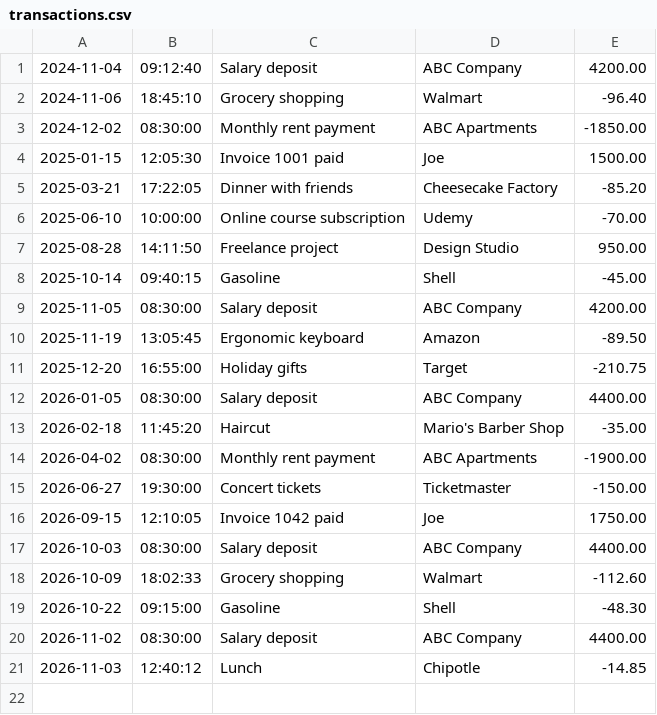
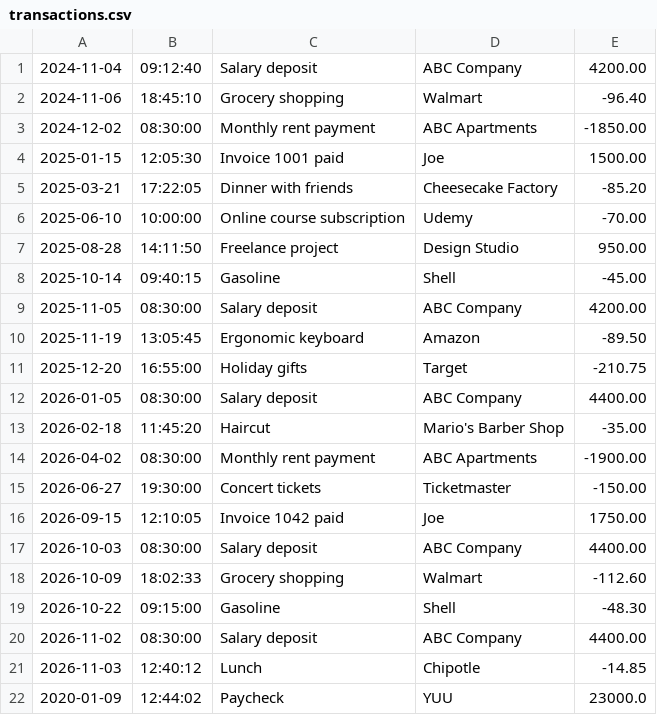
Before and after one commit to Latelw/account-ledger, a CSV file: transactions.csv, drawn as a sheet; the diff names each change by its address in the sheet, - before the commit and + after, or states it on an @@ line.

```diff
--- a/transactions.csv
+++ b/transactions.csv
+row 22: 2020-01-09 | 12:44:02 | Paycheck | YUU | 23000.0
```
Also changed, not shown: 1 other file.
